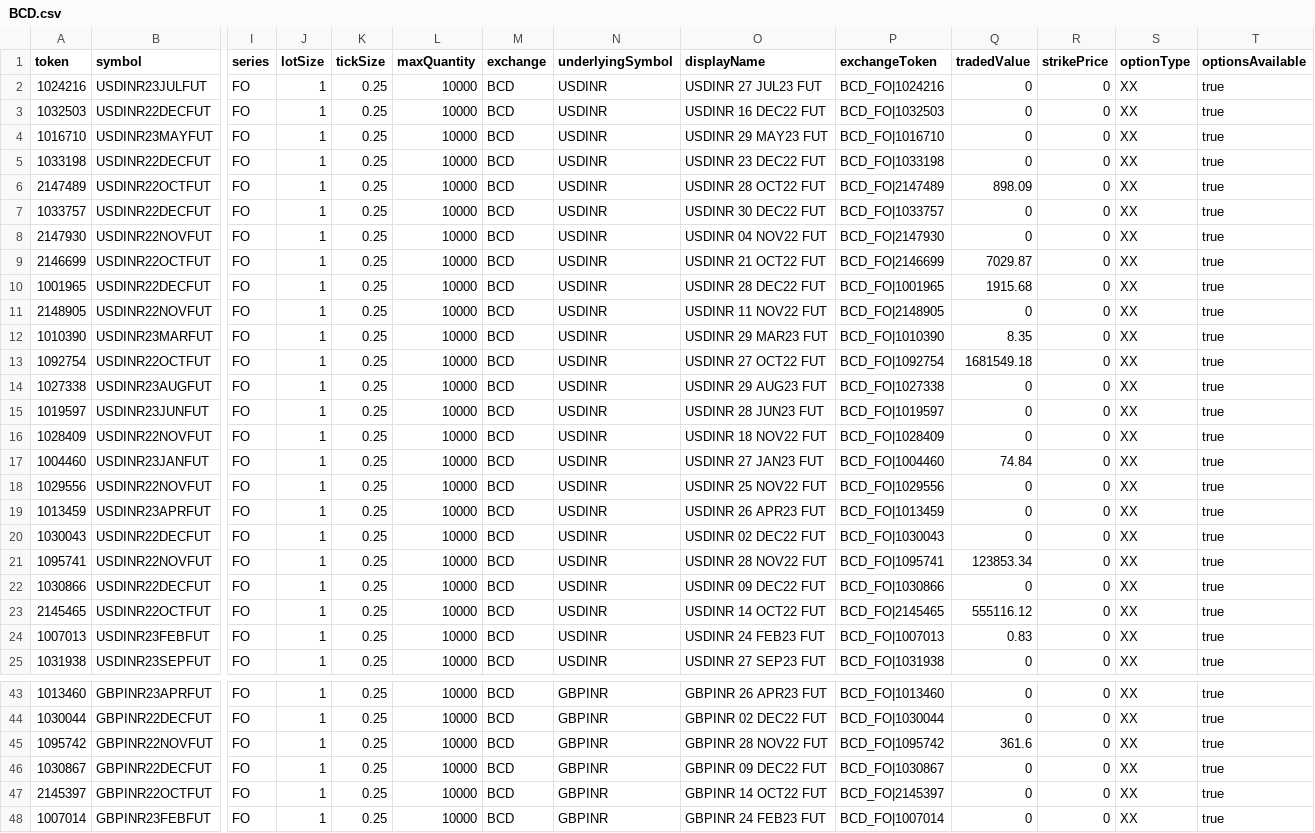
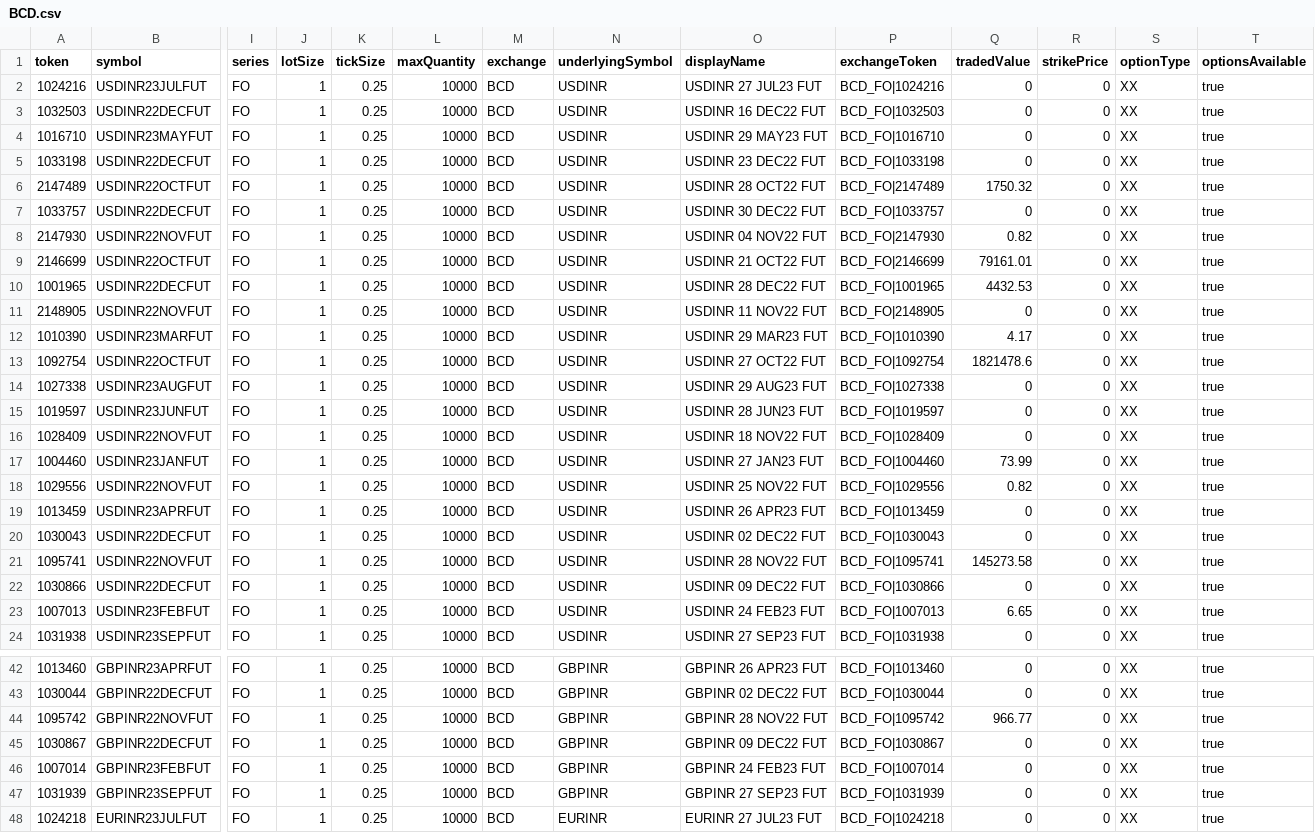
Before and after one commit to TechfaneTechnologies/upstox-master-contracts, a CSV file: csv/BCD.csv, drawn as a sheet; only a part is shown, gaps mark what is left out; the shorter side is filled out with more unchanged rows; removed rows and columns are numbered as before the commit, all else as after; rows hold the shown columns only; the diff covers the shown part only; the diff names each change by its address in the sheet, - before the commit and + after, or states it on an @@ line.

```diff
--- a/csv/BCD.csv
+++ b/csv/BCD.csv
-Q6 (tradedValue): 898.09
+Q6 (tradedValue): 1750.32
-Q8 (tradedValue): 0
+Q8 (tradedValue): 0.82
-Q9 (tradedValue): 7029.87
+Q9 (tradedValue): 79161.01
-Q10 (tradedValue): 1915.68
+Q10 (tradedValue): 4432.53
-Q12 (tradedValue): 8.35
+Q12 (tradedValue): 4.17
-Q13 (tradedValue): 1681549.18
+Q13 (tradedValue): 1821478.6
-Q17 (tradedValue): 74.84
+Q17 (tradedValue): 73.99
-Q18 (tradedValue): 0
+Q18 (tradedValue): 0.82
-Q21 (tradedValue): 123853.34
+Q21 (tradedValue): 145273.58
-row 23: 2145465 | USDINR22OCTFUT | FO | 1 | 0.25 | 10000 | BCD | USDINR | USDINR 14 OCT22 FUT | BCD_FO|2145465 | 555116.12 | 0 | XX | true
-Q23 (tradedValue): 0.83
+Q23 (tradedValue): 6.65
-Q44 (tradedValue): 361.6
+Q44 (tradedValue): 966.77
-row 47: 2145397 | GBPINR22OCTFUT | FO | 1 | 0.25 | 10000 | BCD | GBPINR | GBPINR 14 OCT22 FUT | BCD_FO|2145397 | 0 | 0 | XX | true
```
Also changed, not shown: 2 removed rows, 20 moved rows and 4 edited cells elsewhere in this file, csv/MCX.csv, 10 other files.
